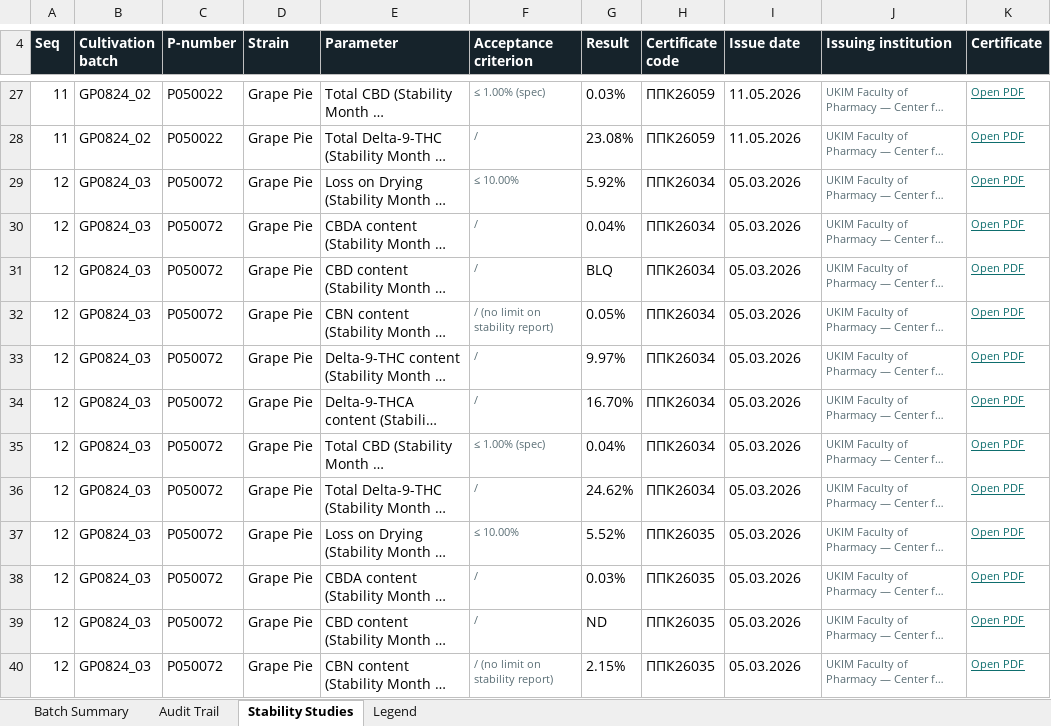
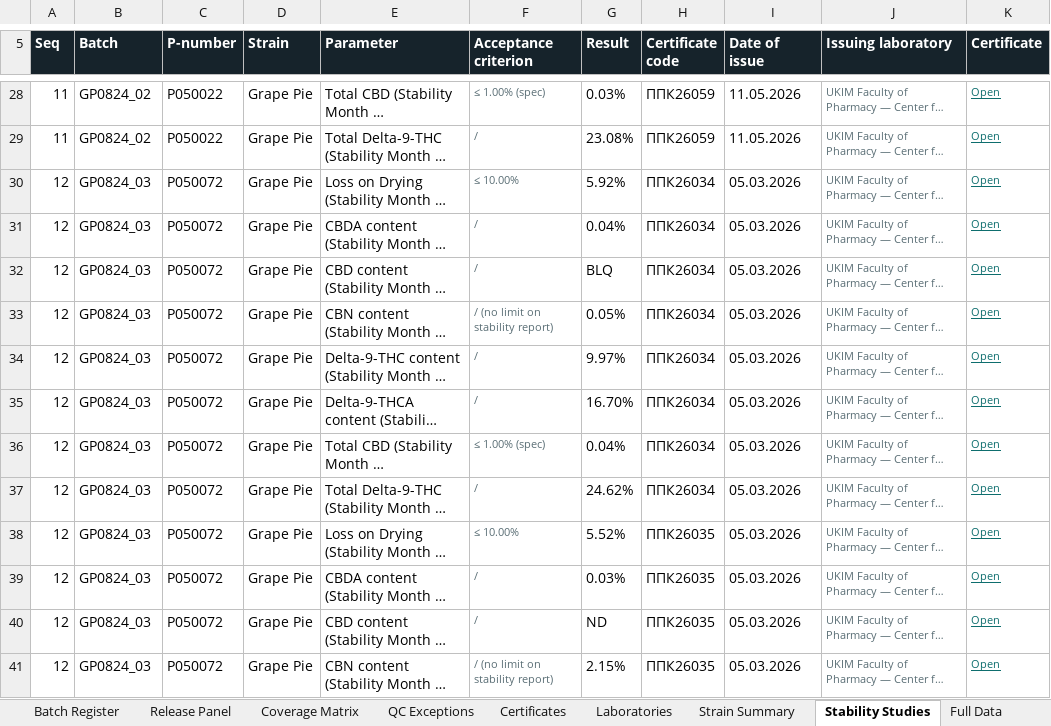
Before and after one commit to 3p4e/letta-stack, an Excel workbook: ingestion/coa_track/letta-imb-coas/exports/PP_eCoA_Master_Database.xlsx, sheet Stability Studies, drawn as a sheet; only a part is shown, gaps mark what is left out; long unchanged cells end in …; values as stored, in another font and other column widths than the file's, no borders; addresses are those after the commit; the diff covers the shown part only; the diff names each change by its address in the sheet, - before the commit and + after, or states it on an @@ line.

```diff
--- a/ingestion/coa_track/letta-imb-coas/exports/PP_eCoA_Master_Database.xlsx (sheet Stability Studies)
+++ b/ingestion/coa_track/letta-imb-coas/exports/PP_eCoA_Master_Database.xlsx (sheet Stability Studies)
-sheet tab: Audit Trail
+sheet tab: Batch Register
-sheet tab: Legend
+sheet tab: Coverage Matrix
+sheet tab: Release Panel
+sheet tab: QC Exceptions
+sheet tab: Certificates
+sheet tab: Laboratories
+sheet tab: Strain Summary
+sheet tab: Full Data
@@ sheet tab order changed: Batch Register | Release Panel | Coverage Matrix | QC Exceptions | Certificates | Laboratories | Strain Summary | Stability Studies | Full Data @@
-B5: Cultivation batch
+B5: Batch
-I5: Issue date
+I5: Date of issue
-J5: Issuing institution
+J5: Issuing laboratory
-K28:K41 (Certificate): Open PDF
+K28:K41 (Certificate): Open
```
Also changed, not shown: 1 added row, 48 edited cells and cell formats elsewhere in this sheet, sheet Batch Register, sheet Read Me, sheet Coverage Matrix, other sheet tabs, 2 other files.
